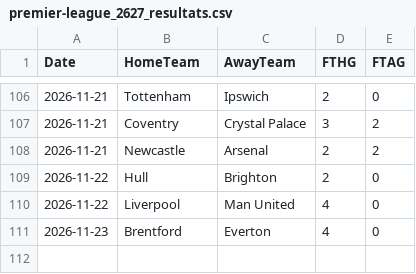
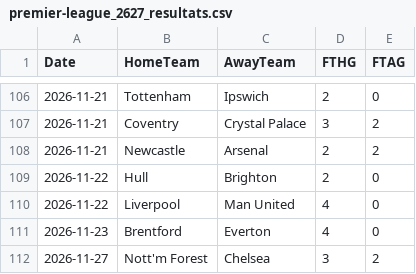
Before and after one commit to monstrekml/pronostics-app, a CSV file: data/foot/openfootball/premier-league_2627_resultats.csv, drawn as a sheet; only a part is shown, gaps mark what is left out.

```diff
--- a/data/foot/openfootball/premier-league_2627_resultats.csv
+++ b/data/foot/openfootball/premier-league_2627_resultats.csv
@@ -111 +111,2 @@ Date,HomeTeam,AwayTeam,FTHG,FTAG
 2026-11-23,Brentford,Everton,4,0
+2026-11-27,Nott'm Forest,Chelsea,3,2
```
Also changed, not shown: data/cotes/cotes.csv, data/foot/openfootball/la-liga_2627_resultats.csv, 3 other files.
